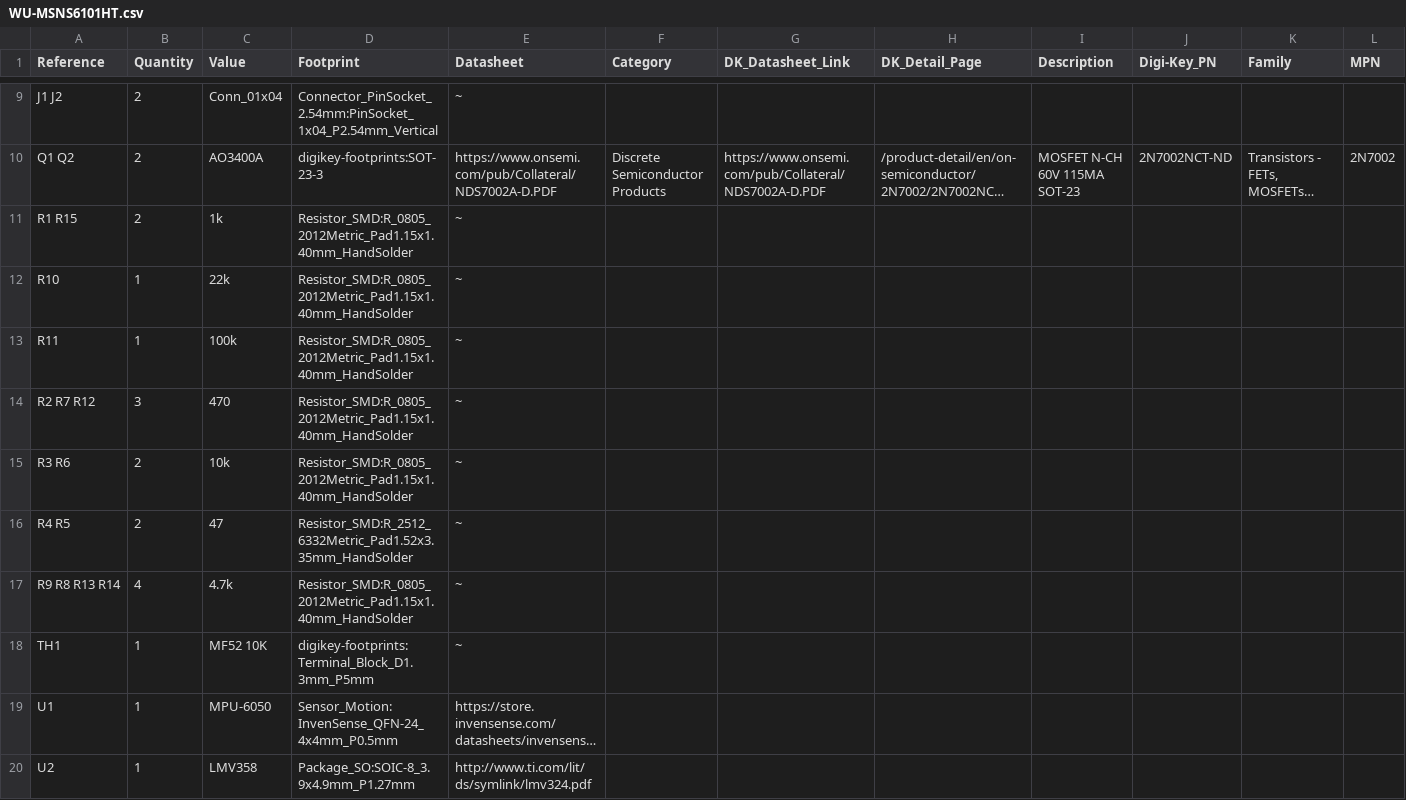
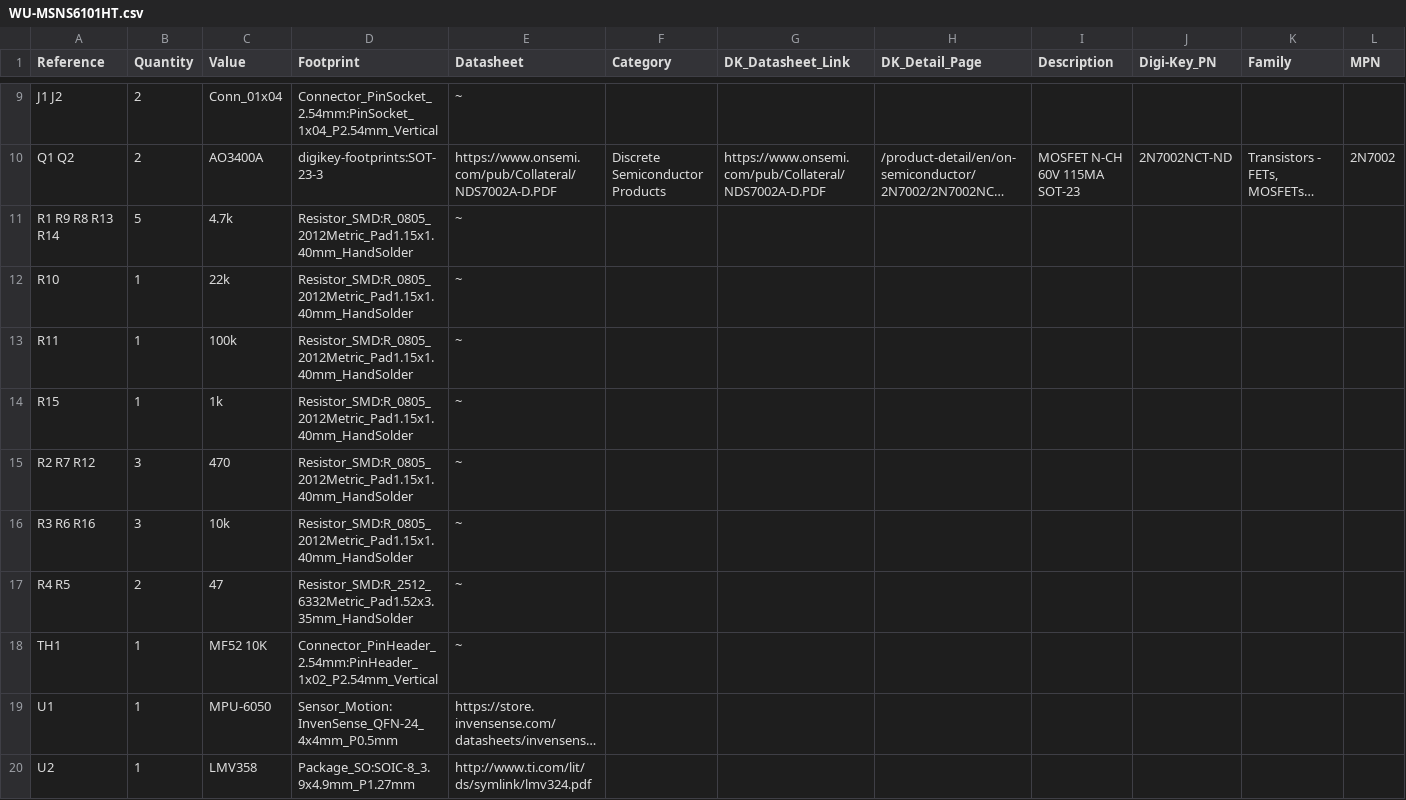
Before and after one commit to WunschUnreif/WU-MSNS6101HT, a CSV file: WU-MSNS6101HT.csv, drawn as a sheet; only a part is shown, gaps mark what is left out; long unchanged cells end in …; removed rows and columns are numbered as before the commit, all else as after; rows hold the shown columns only; the diff names each change by its address in the sheet, - before the commit and + after, or states it on an @@ line.

```diff
--- a/WU-MSNS6101HT.csv
+++ b/WU-MSNS6101HT.csv
-row 11: R1 R15 | 2 | 1k | Resistor_SMD:R_0805_2012Metric_Pad1.15x1.40mm_HandSolder | ~
+row 11: R1 R9 R8 R13 R14 | 5 | 4.7k | Resistor_SMD:R_0805_2012Metric_Pad1.15x1.40mm_HandSolder | ~
+row 14: R15 | 1 | 1k | Resistor_SMD:R_0805_2012Metric_Pad1.15x1.40mm_HandSolder | ~
-A16 (Reference): R3 R6
+A16 (Reference): R3 R6 R16
-B16 (Quantity): 2
+B16 (Quantity): 3
-row 17: R9 R8 R13 R14 | 4 | 4.7k | Resistor_SMD:R_0805_2012Metric_Pad1.15x1.40mm_HandSolder | ~
-D18 (Footprint): digikey-footprints:Terminal_Block_D1.3mm_P5mm
+D18 (Footprint): Connector_PinHeader_2.54mm:PinHeader_1x02_P2.54mm_Vertical
```
Also changed, not shown: 4 other files.
